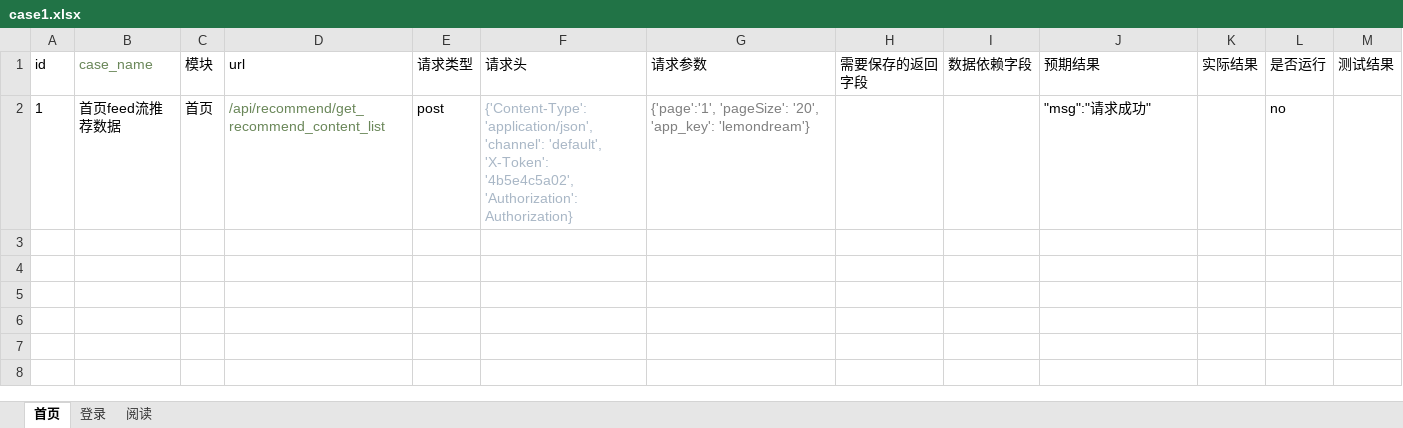
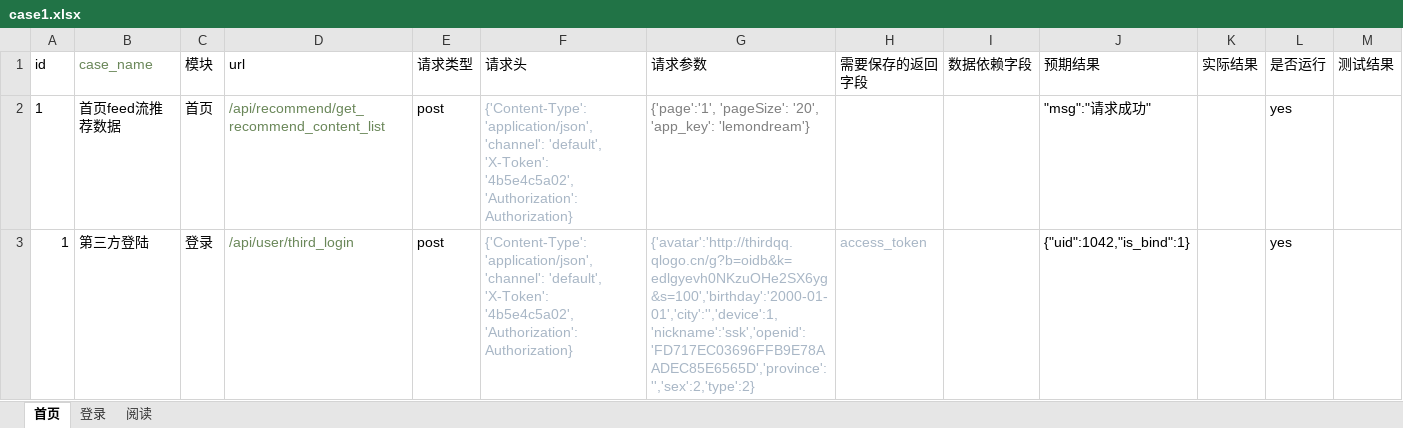
Before and after one commit to sumeilan/testcase, an Excel workbook: data/case1.xlsx, sheet 首页, drawn as a sheet; values as stored, in another font and other column widths than the file's, no borders; the diff names each change by its address in the sheet, - before the commit and + after, or states it on an @@ line.

```diff
--- a/data/case1.xlsx (sheet 首页)
+++ b/data/case1.xlsx (sheet 首页)
-L2 (是否运行): no
+L2 (是否运行): yes
+row 3: 1 | 第三方登陆 | 登录 | /api/user/third_login | post | {'Content-Type': 'application/json', 'channel': 'default', 'X-Token': '4b5e4c5a02', 'Authorization': Authorization} | {'avatar':'http://thirdqq.qlogo.cn/g?b=oidb&k=edlgyevh0NKzuOHe2SX6yg&s=100','birthday':'2000-01-01','city':'','device':1,'nickname':'ssk','openid':'FD717EC03696FFB9E78AADEC85E6565D','province':'','sex':2,'type':2} | access_token |  | {"uid":1042,"is_bind":1} |  | yes
```
Also changed, not shown: sheet 登录, 4 other files.
